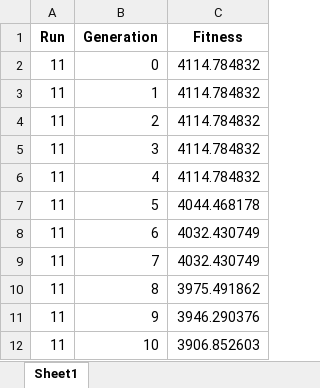
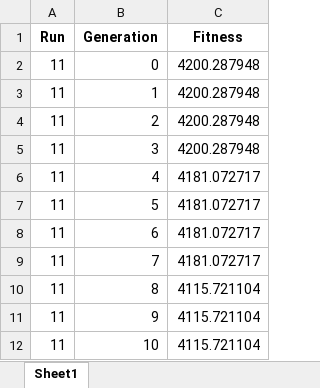
Before and after one commit to kalrashid15/mutated_batch, an Excel workbook: log/basline/run_11.xlsx, sheet Sheet1, drawn as a sheet; values as stored, in another font and other column widths than the file's, no borders; the diff names each change by its address in the sheet, - before the commit and + after, or states it on an @@ line.

```diff
--- a/log/basline/run_11.xlsx (sheet Sheet1)
+++ b/log/basline/run_11.xlsx (sheet Sheet1)
-C2:C5 (Fitness): 4114.784832
+C2:C5 (Fitness): 4200.287948
-C6 (Fitness): 4114.784832
+C6 (Fitness): 4181.072717
-C7 (Fitness): 4044.468178
+C7 (Fitness): 4181.072717
-C8:C9 (Fitness): 4032.430749
+C8:C9 (Fitness): 4181.072717
-C10 (Fitness): 3975.491862
+C10 (Fitness): 4115.721104
-C11 (Fitness): 3946.290376
+C11 (Fitness): 4115.721104
-C12 (Fitness): 3906.852603
+C12 (Fitness): 4115.721104
```
Also changed, not shown: log/basline/all.xlsx, log/basline/run_12.xlsx, 30 other files.
